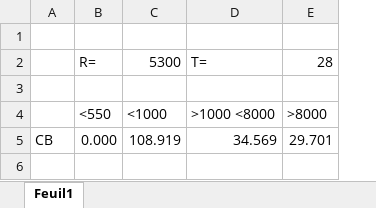
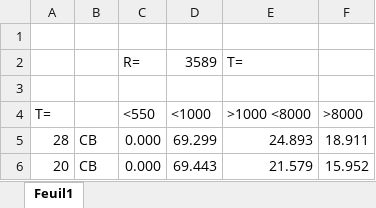
Before and after one commit to CongducPham/PRIMA-Intel-IrriS, an Excel workbook: Arduino/Intelirris_Soil_Sensor/watermark.xlsx, sheet Feuil1, drawn as a sheet; values as stored, in another font and other column widths than the file's, no borders; removed rows and columns are numbered as before the commit, all else as after; the diff names each change by its address in the sheet, - before the commit and + after, or states it on an @@ line.

Commit message:
Update Arduino code for Watermark

```diff
--- a/Arduino/Intelirris_Soil_Sensor/watermark.xlsx (sheet Feuil1)
+++ b/Arduino/Intelirris_Soil_Sensor/watermark.xlsx (sheet Feuil1)
+column A (T=), row 5: 28
-column C (<1000), row 2: 5300; row 5: 108.919
+column D (<1000), row 2: 3589; row 5: 69.299
-column E (>8000), row 2: 28; row 5: 29.701
+column F (>8000), row 5: 18.911
-E5 (>1000 <8000): 34.569
+E5 (>1000 <8000): 24.893
+row 6: 20 | CB | 0.000 | 69.443 | 21.579 | 15.952
```
Also changed, not shown: 3 other files.
